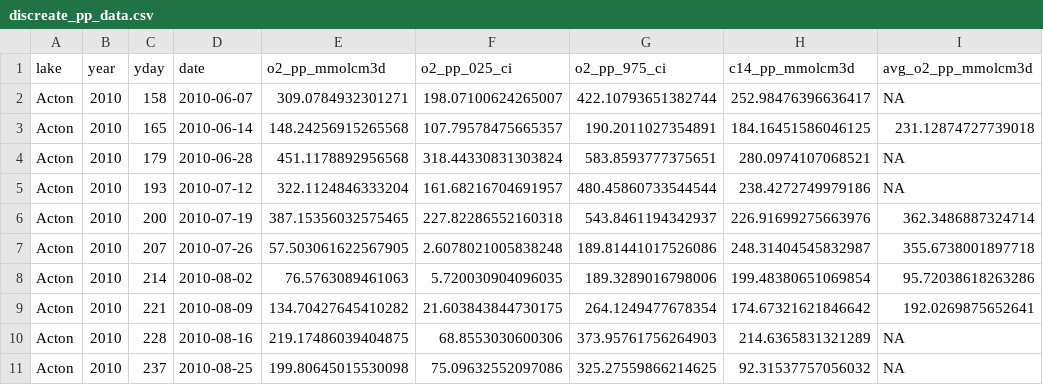
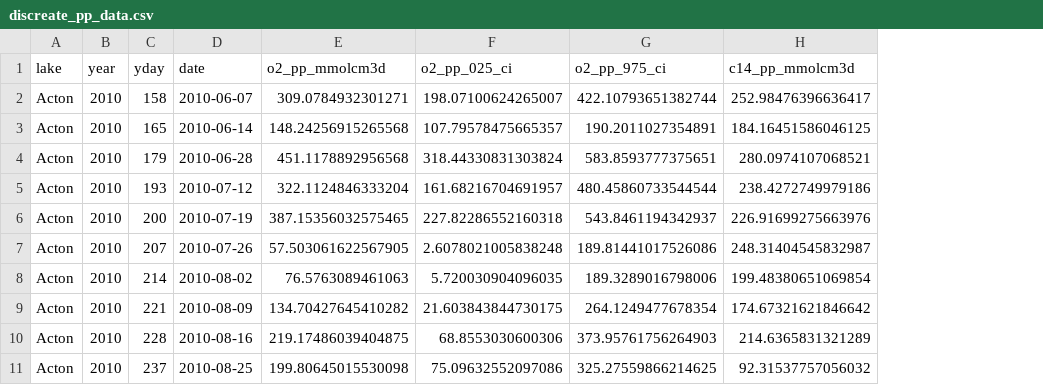
Before and after one commit to nrlottig/14C_v_freewaterO2, a CSV file: data/final/discreate_pp_data.csv, drawn as a sheet; only a part is shown; the diff names each change by its address in the sheet, - before the commit and + after, or states it on an @@ line.

Commit message:
updated figures and removed average values from final exported data

```diff
--- a/data/final/discreate_pp_data.csv
+++ b/data/final/discreate_pp_data.csv
-column I (avg_o2_pp_mmolcm3d), rows 2-11: NA | 231.12874727739018 | NA | NA | 362.3486887324714 | 355.6738001897718 | 95.72038618263286 | 192.0269875652641 | NA | NA
```
Also changed, not shown: 5 other files.
